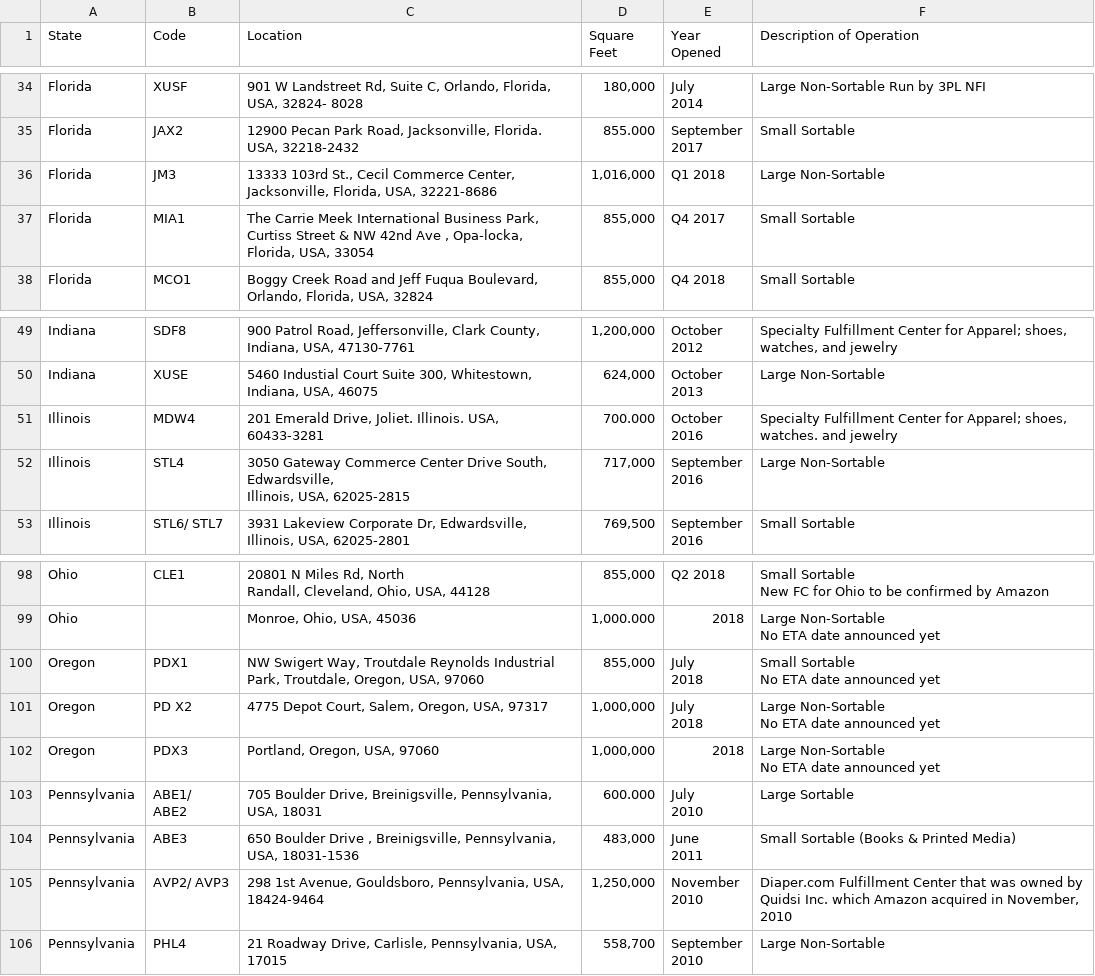
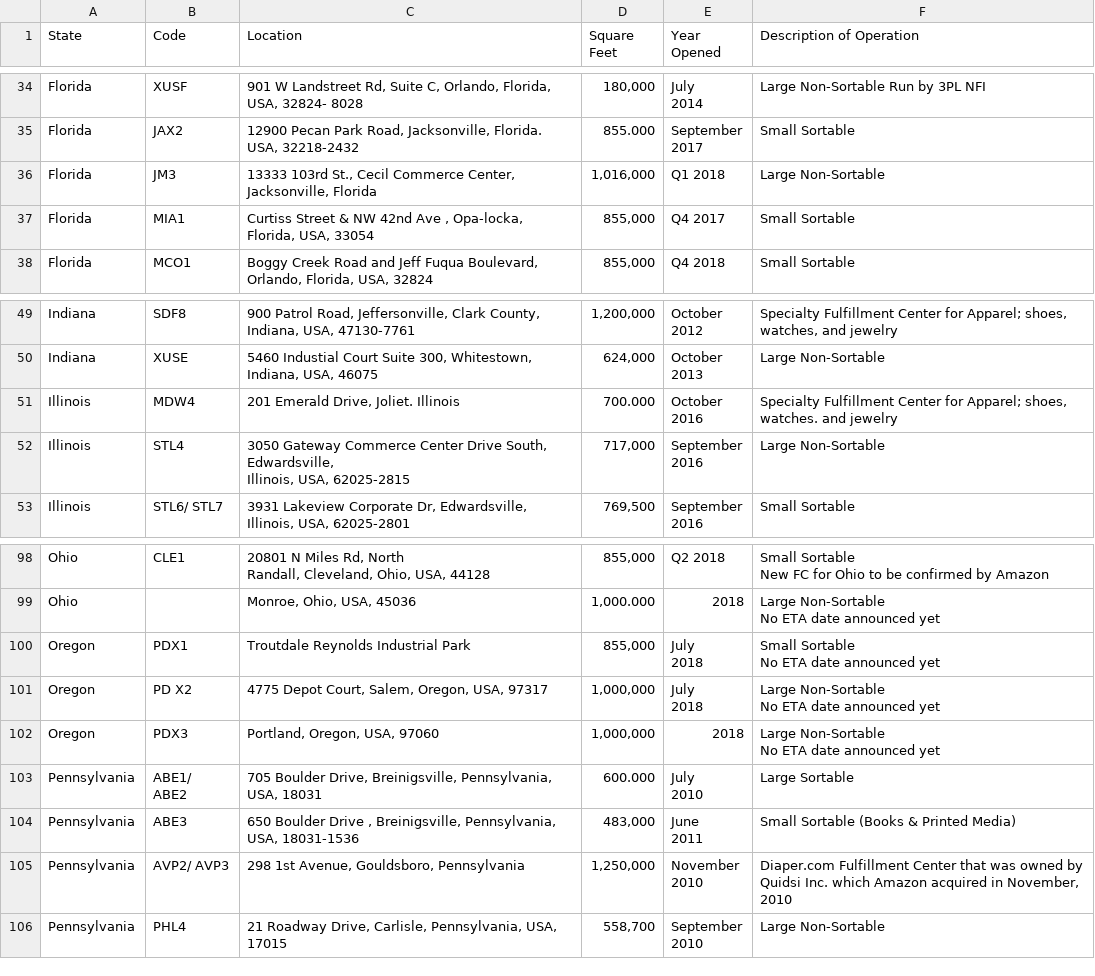
Before and after one commit to ssomuah/E4800, a CSV file: Data/CSV/Amazon-Fulfillment-Center-Network-in-USA.csv, drawn as a sheet; only a part is shown, gaps mark what is left out.

```diff
--- a/Data/CSV/Amazon-Fulfillment-Center-Network-in-USA.csv
+++ b/Data/CSV/Amazon-Fulfillment-Center-Network-in-USA.csv
@@ -97,4 +97,4 @@ Florida,JAX2,"12900 Pecan Park Road, Jacksonville, Florida. USA, 32218-2432",855
 2017",Small Sortable
-Florida,JM3,"13333 103rd St., Cecil Commerce Center, Jacksonville, Florida, USA, 32221-8686","1,016,000",Q1 2018,Large Non-Sortable
-Florida,MIA1,"The Carrie Meek International Business Park, Curtiss Street & NW 42nd Ave , Opa-locka, Florida, USA, 33054","855,000",Q4 2017,Small Sortable
+Florida,JM3,"13333 103rd St., Cecil Commerce Center, Jacksonville, Florida","1,016,000",Q1 2018,Large Non-Sortable
+Florida,MIA1,"Curtiss Street & NW 42nd Ave , Opa-locka, Florida, USA, 33054","855,000",Q4 2017,Small Sortable
 Florida,MCO1,"Boggy Creek Road and Jeff Fuqua Boulevard, Orlando, Florida, USA, 32824","855,000",Q4 2018,Small Sortable
@@ -131,4 +131,4 @@ Indiana,XUSE,"5460 Industial Court Suite 300, Whitestown, Indiana, USA, 46075","
 2013",Large Non-Sortable
-Illinois,MDW4,"201 Emerald Drive, Joliet. Illinois. USA, 60433-3281",700.000,"October
-2016","Specialty Fulfillment Center for Apparel; shoes, watches. and jewelry"
+Illinois,MDW4,"201 Emerald Drive, Joliet. Illinois",700.000,"October
+2016","Specialty Fulfillment Center for Apparel; shoes, watches. and jewelry"
 Illinois,STL4,"3050 Gateway Commerce Center Drive South, Edwardsville,
@@ -233,5 +233,5 @@ Ohio,,"Monroe, Ohio, USA, 45036","1,000.000",2018,"Large Non-Sortable
 No ETA date announced yet"
-Oregon,PDX1,"NW Swigert Way, Troutdale Reynolds Industrial Park, Troutdale, Oregon, USA, 97060","855,000","July
-2018","Small Sortable
-No ETA date announced yet"
+Oregon,PDX1,"Troutdale Reynolds Industrial Park","855,000","July
+2018","Small Sortable
+No ETA date announced yet"
 Oregon,PD X2,"4775 Depot Court, Salem, Oregon, USA, 97317","1,000,000","July
@@ -246,4 +246,4 @@ Pennsylvania,ABE3,"650 Boulder Drive , Breinigsville, Pennsylvania, USA, 18031-1
 2011",Small Sortable (Books & Printed Media)
-Pennsylvania,AVP2/ AVP3,"298 1st Avenue, Gouldsboro, Pennsylvania, USA, 18424-9464","1,250,000","November
-2010 ","Diaper.com Fulfillment Center that was owned by Quidsi Inc. which Amazon acquired in November, 2010"
+Pennsylvania,AVP2/ AVP3,"298 1st Avenue, Gouldsboro, Pennsylvania","1,250,000","November
+2010 ","Diaper.com Fulfillment Center that was owned by Quidsi Inc. which Amazon acquired in November, 2010"
 Pennsylvania,PHL4,"21 Roadway Drive, Carlisle, Pennsylvania, USA, 17015","558,700","September
```
Also changed, not shown: Data/CSV/Amazon-Delivery-Station-Network-in-USA.csv, Data/CSV/Amazon-Food-Distribution-Center-Network-in-USA.csv, 6 other files.
